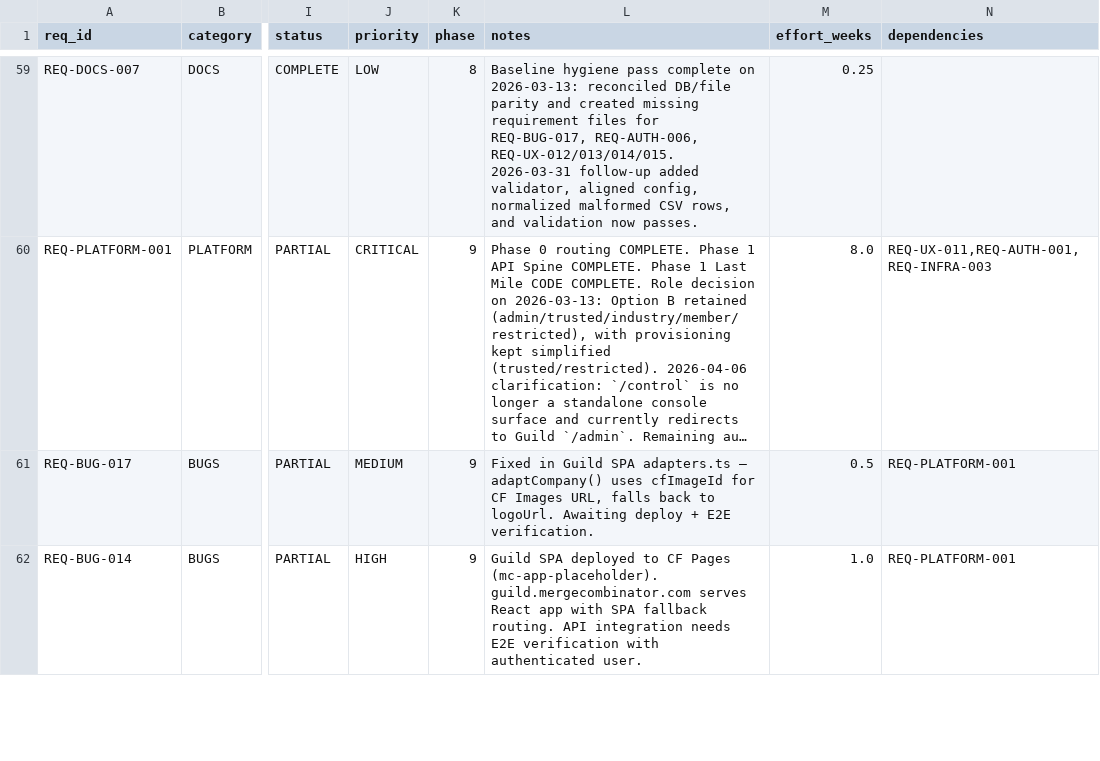
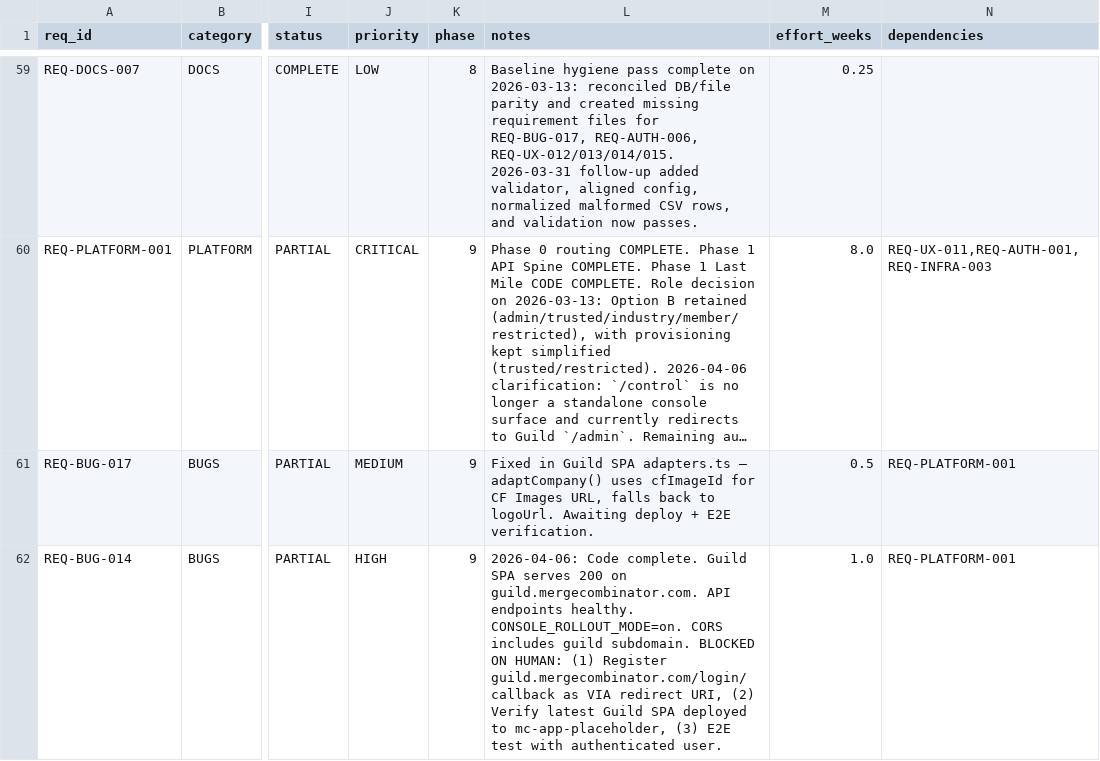
Before and after one commit to m4ndolore/mc_site, a CSV file: .rtmx/database.csv, drawn as a sheet; only a part is shown, gaps mark what is left out; long unchanged cells end in …; the diff covers the shown part only; the diff names each change by its address in the sheet, - before the commit and + after, or states it on an @@ line.

```diff
--- a/.rtmx/database.csv
+++ b/.rtmx/database.csv
-L62 (notes): Guild SPA deployed to CF Pages (mc-app-placeholder). guild.mergecombinator.com serves React app with SPA fallback routing. API integration needs E2E verification with authenticated…
+L62 (notes): 2026-04-06: Code complete. Guild SPA serves 200 on guild.mergecombinator.com. API endpoints healthy. CONSOLE_ROLLOUT_MODE=on. CORS includes guild subdomain. BLOCKED ON HUMAN: (1) Register guild.mergecombinator.com/login/callback as VIA redirect URI, (2) Verify latest Guild SPA deployed to mc-app-placeholder, (3) E2E test with authenticated…
```
Also changed, not shown: 6 edited cells elsewhere in this file, 1 other file.
